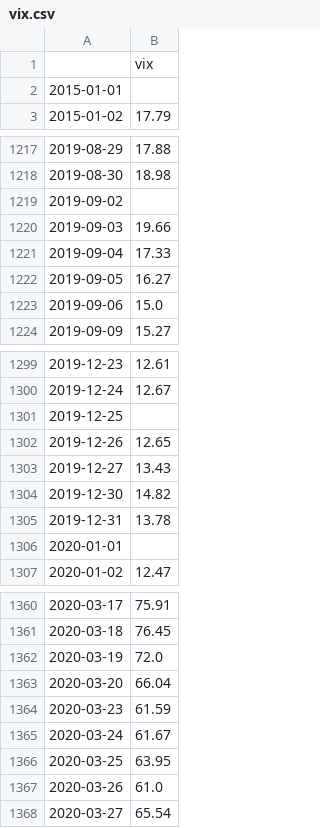
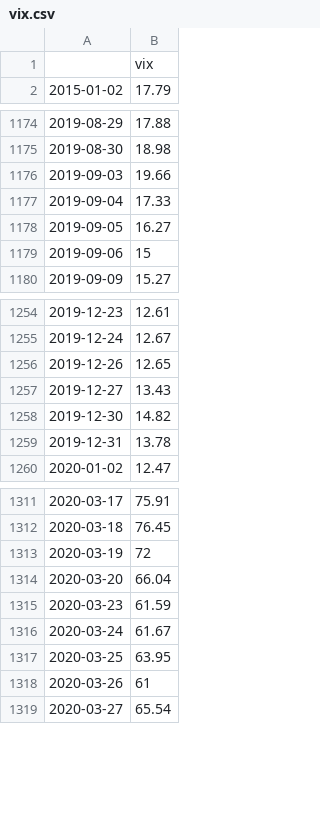
Before and after one commit to mcembalest/housing, a CSV file: data/fred/vix.csv, drawn as a sheet; only a part is shown, gaps mark what is left out; the diff covers the shown part only.

```diff
--- a/data/fred/vix.csv
+++ b/data/fred/vix.csv
@@ -1,3 +1,2 @@
 ,vix
-2015-01-01,
 2015-01-02,17.79
@@ -1218,3 +1175,2 @@
 2019-08-30,18.98
-2019-09-02,
 2019-09-03,19.66
@@ -1222,3 +1178,3 @@
 2019-09-05,16.27
-2019-09-06,15.0
+2019-09-06,15
 2019-09-09,15.27
@@ -1300,3 +1255,2 @@
 2019-12-24,12.67
-2019-12-25,
 2019-12-26,12.65
@@ -1305,3 +1259,2 @@
 2019-12-31,13.78
-2020-01-01,
 2020-01-02,12.47
@@ -1361,3 +1312,3 @@
 2020-03-18,76.45
-2020-03-19,72.0
+2020-03-19,72
 2020-03-20,66.04
@@ -1366,3 +1317,3 @@
 2020-03-25,63.95
-2020-03-26,61.0
+2020-03-26,61
 2020-03-27,65.54
```
Also changed, not shown: 1 added row, 74 removed rows and 20 edited cells elsewhere in this file, data/fred/building_permits.csv, data/fred/existing_home_sales.csv, 6 other files.
